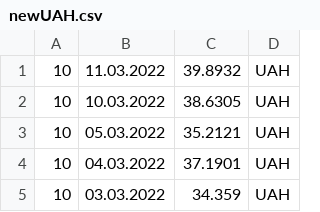
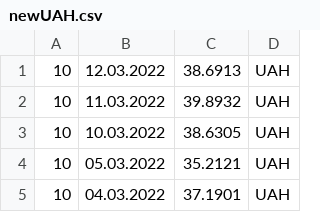
Before and after one commit to kofavov/trading-assistant, a CSV file: tempRate/newUAH.csv, drawn as a sheet; only a part is shown; the shorter side is filled out with more unchanged rows.

```diff
--- a/tempRate/newUAH.csv
+++ b/tempRate/newUAH.csv
@@ -1 +1,2 @@
+10;12.03.2022;"38.6913";UAH
 10;11.03.2022;"39.8932";UAH
```
Also changed, not shown: 17 other files.
